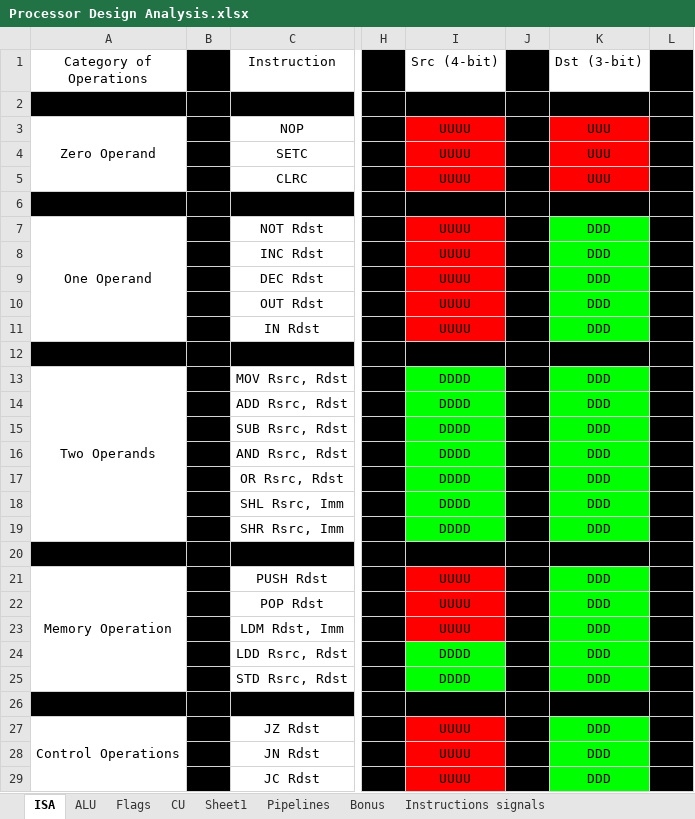
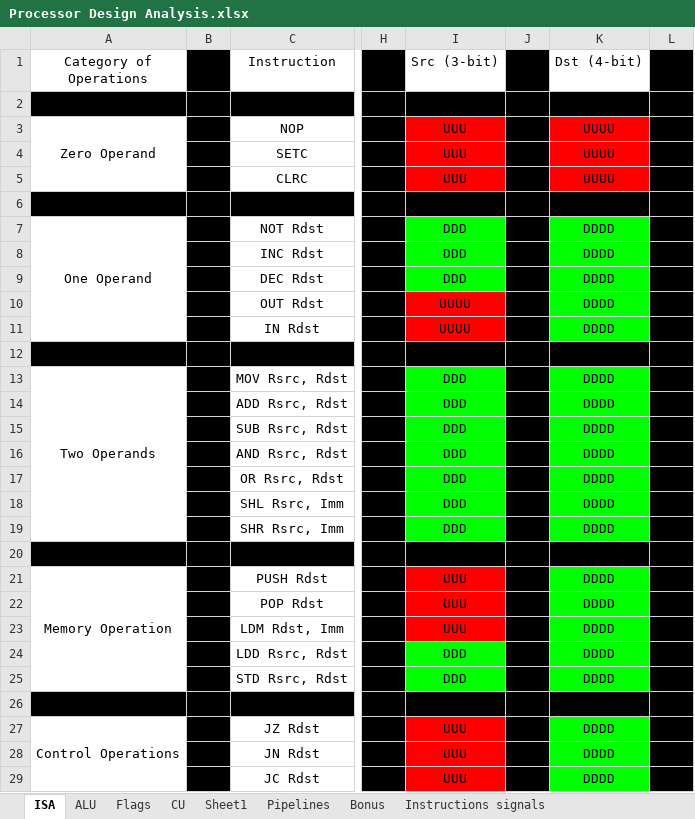
Before and after one commit to AhmedAlaa2024/Five-stages-Pipeline-Processor, an Excel workbook: Design/Processor Design Analysis.xlsx, sheet ISA, drawn as a sheet; only a part is shown, gaps mark what is left out; values as stored, in another font and other column widths than the file's, no borders; the diff covers the shown part only; the diff names each change by its address in the sheet, - before the commit and + after, or states it on an @@ line.

Commit message:
update instruction sheet

```diff
--- a/Design/Processor Design Analysis.xlsx (sheet ISA)
+++ b/Design/Processor Design Analysis.xlsx (sheet ISA)
-I1: Src (4-bit)
+I1: Src (3-bit)
-K1: Dst (3-bit)
+K1: Dst (4-bit)
-I3:I5 (Src (3-bit)): UUUU
+I3:I5 (Src (3-bit)): UUU
-K3:K5 (Dst (4-bit)): UUU
+K3:K5 (Dst (4-bit)): UUUU
-I7:I9 (Src (3-bit)): UUUU
+I7:I9 (Src (3-bit)): DDD
-I7:I9 fill: #FF0000
+I7:I9 fill: #00FF00
-K7:K11 (Dst (4-bit)): DDD
+K7:K11 (Dst (4-bit)): DDDD
-I13:I19 (Src (3-bit)): DDDD
+I13:I19 (Src (3-bit)): DDD
-K13:K19 (Dst (4-bit)): DDD
+K13:K19 (Dst (4-bit)): DDDD
-I21:I23 (Src (3-bit)): UUUU
+I21:I23 (Src (3-bit)): UUU
-K21:K25 (Dst (4-bit)): DDD
+K21:K25 (Dst (4-bit)): DDDD
-I24:I25 (Src (3-bit)): DDDD
+I24:I25 (Src (3-bit)): DDD
-I27:I29 (Src (3-bit)): UUUU
+I27:I29 (Src (3-bit)): UUU
-K27:K29 (Dst (4-bit)): DDD
+K27:K29 (Dst (4-bit)): DDDD
```
Also changed, not shown: 17 edited cells elsewhere in this sheet, other sheet tabs, 2 other files.
